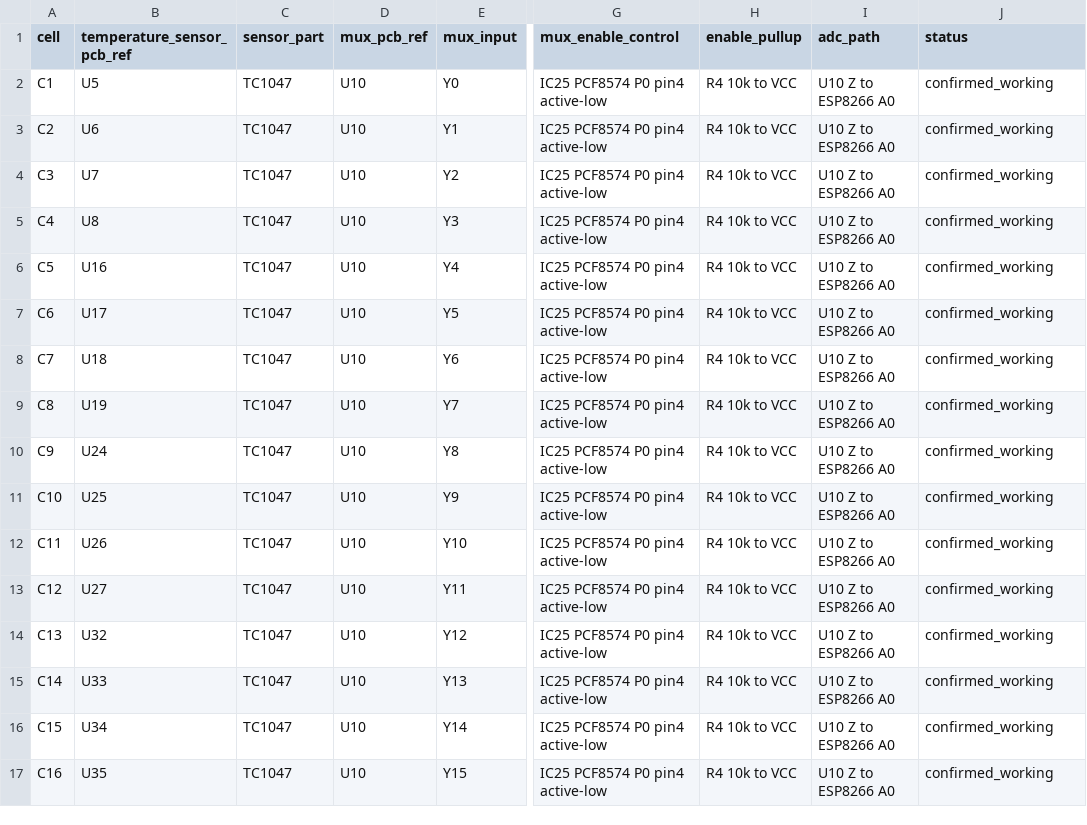
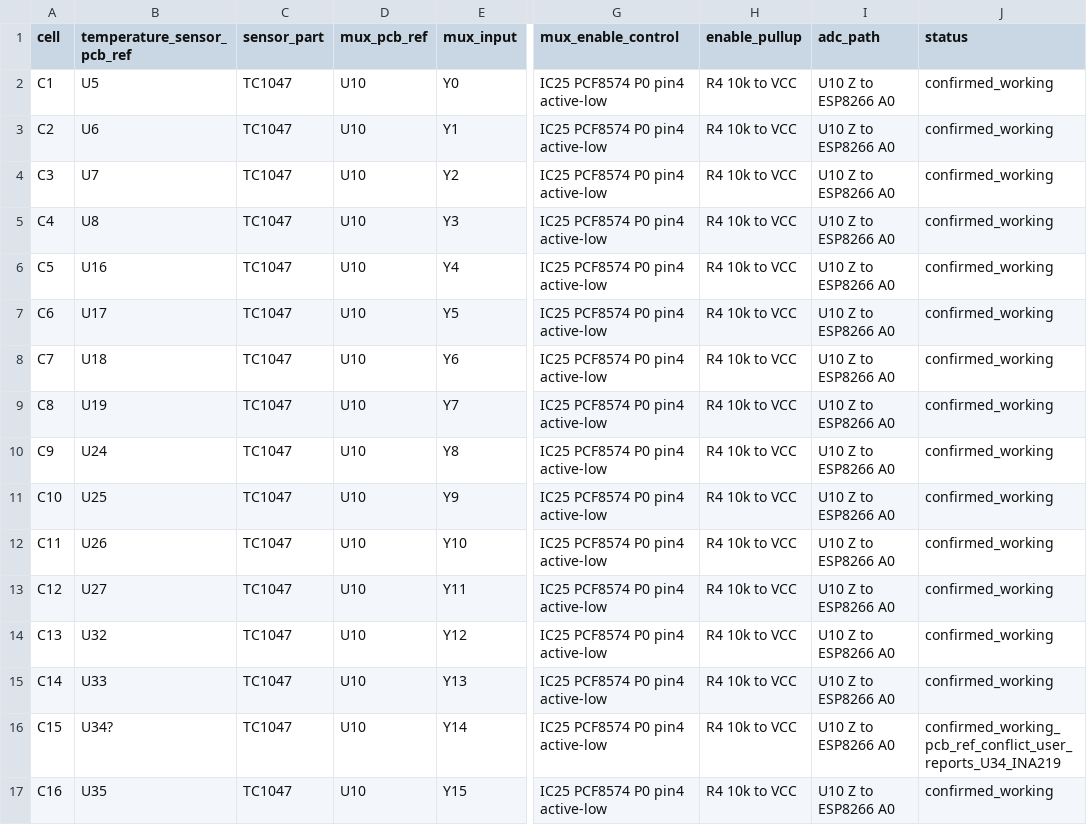
Before and after one commit to kamilzierke/mcc_alternative_solution, a CSV file: hardware/temperature_sensor_map.csv, drawn as a sheet; only a part is shown, gaps mark what is left out; the diff names each change by its address in the sheet, - before the commit and + after, or states it on an @@ line.

```diff
--- a/hardware/temperature_sensor_map.csv
+++ b/hardware/temperature_sensor_map.csv
-B16 (temperature_sensor_pcb_ref): U34
+B16 (temperature_sensor_pcb_ref): U34?
-J16 (status): confirmed_working
+J16 (status): confirmed_working_pcb_ref_conflict_user_reports_U34_INA219
```
Also changed, not shown: hardware/component_inventory.csv, hardware/known_i2c_addresses.csv, 5 other files.
